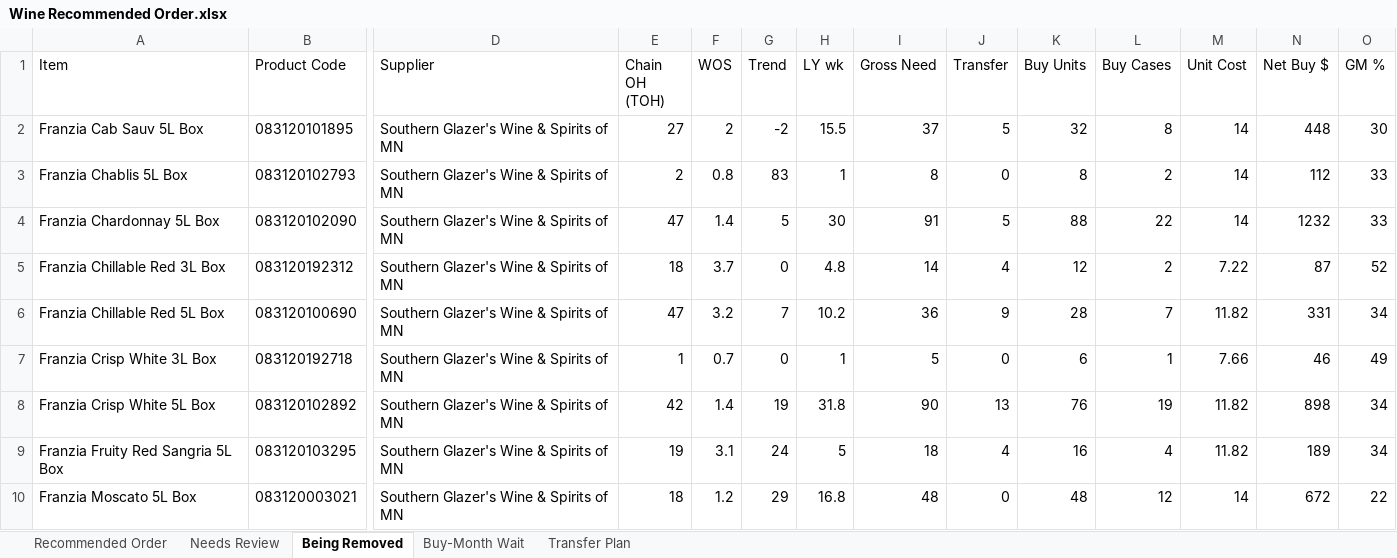
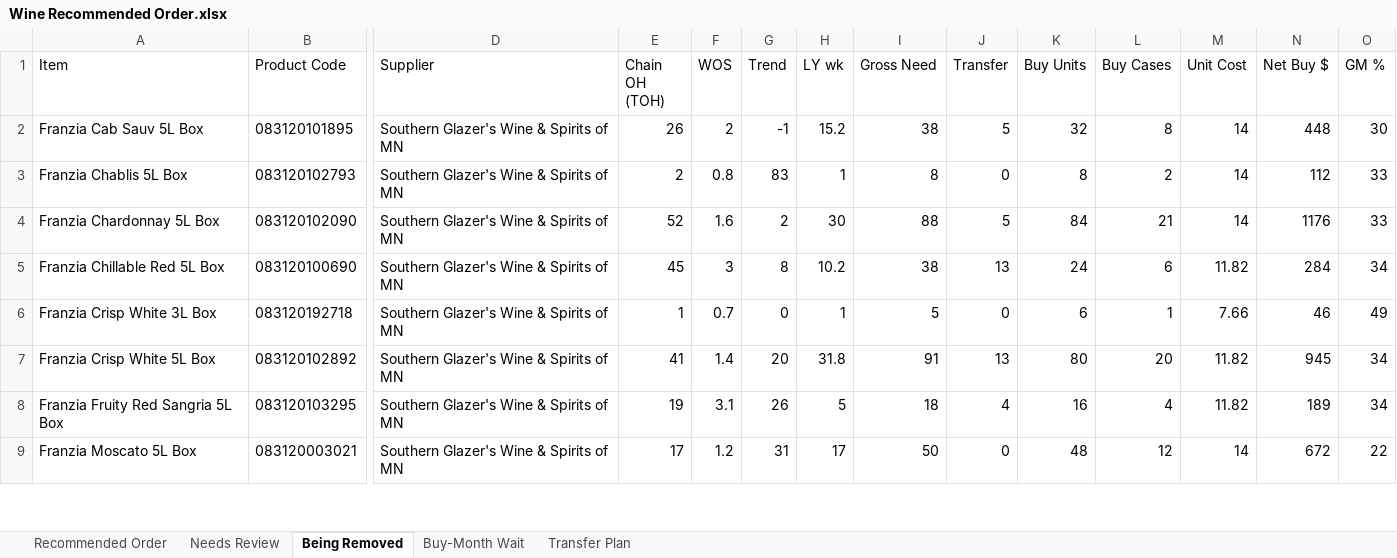
Before and after one commit to Akuklok/thc-dashboard, an Excel workbook: data/Wine Recommended Order.xlsx, sheet Being Removed, drawn as a sheet; only a part is shown, gaps mark what is left out; values as stored, in another font and other column widths than the file's, no borders; removed rows and columns are numbered as before the commit, all else as after; rows hold the shown columns only; the diff covers the shown part only; the diff names each change by its address in the sheet, - before the commit and + after, or states it on an @@ line.

Commit message:
auto-update Wine Recommended Order.xlsx

```diff
--- a/data/Wine Recommended Order.xlsx (sheet Being Removed)
+++ b/data/Wine Recommended Order.xlsx (sheet Being Removed)
-E2 (Chain OH (TOH)): 27
+E2 (Chain OH (TOH)): 26
-G2 (Trend): -2
+G2 (Trend): -1
-H2 (LY wk): 15.5
+H2 (LY wk): 15.2
-I2 (Gross Need): 37
+I2 (Gross Need): 38
-E4 (Chain OH (TOH)): 47
+E4 (Chain OH (TOH)): 52
-F4 (WOS): 1.4
+F4 (WOS): 1.6
-G4 (Trend): 5
+G4 (Trend): 2
-I4 (Gross Need): 91
+I4 (Gross Need): 88
-K4 (Buy Units): 88
+K4 (Buy Units): 84
-L4 (Buy Cases): 22
+L4 (Buy Cases): 21
-N4 (Net Buy $): 1232
+N4 (Net Buy $): 1176
-row 5: Franzia Chillable Red 3L Box | 083120192312 | Southern Glazer's Wine & Spirits of MN | 18 | 3.7 | 0 | 4.8 | 14 | 4 | 12 | 2 | 7.22 | 87 | 52
-E5 (Chain OH (TOH)): 47
+E5 (Chain OH (TOH)): 45
-F5 (WOS): 3.2
+F5 (WOS): 3
-G5 (Trend): 7
+G5 (Trend): 8
-I5 (Gross Need): 36
+I5 (Gross Need): 38
-J5 (Transfer): 9
+J5 (Transfer): 13
-K5 (Buy Units): 28
+K5 (Buy Units): 24
-L5 (Buy Cases): 7
+L5 (Buy Cases): 6
-N5 (Net Buy $): 331
+N5 (Net Buy $): 284
-E7 (Chain OH (TOH)): 42
+E7 (Chain OH (TOH)): 41
-G7 (Trend): 19
+G7 (Trend): 20
-I7 (Gross Need): 90
+I7 (Gross Need): 91
-K7 (Buy Units): 76
+K7 (Buy Units): 80
-L7 (Buy Cases): 19
+L7 (Buy Cases): 20
-N7 (Net Buy $): 898
+N7 (Net Buy $): 945
-G8 (Trend): 24
+G8 (Trend): 26
-E9 (Chain OH (TOH)): 18
+E9 (Chain OH (TOH)): 17
-G9 (Trend): 29
+G9 (Trend): 31
-H9 (LY wk): 16.8
+H9 (LY wk): 17
-I9 (Gross Need): 48
+I9 (Gross Need): 50
```
Also changed, not shown: 64 edited cells elsewhere in this sheet, sheet Transfer Plan, sheet Recommended Order, sheet Needs Review, sheet Buy-Month Wait.
